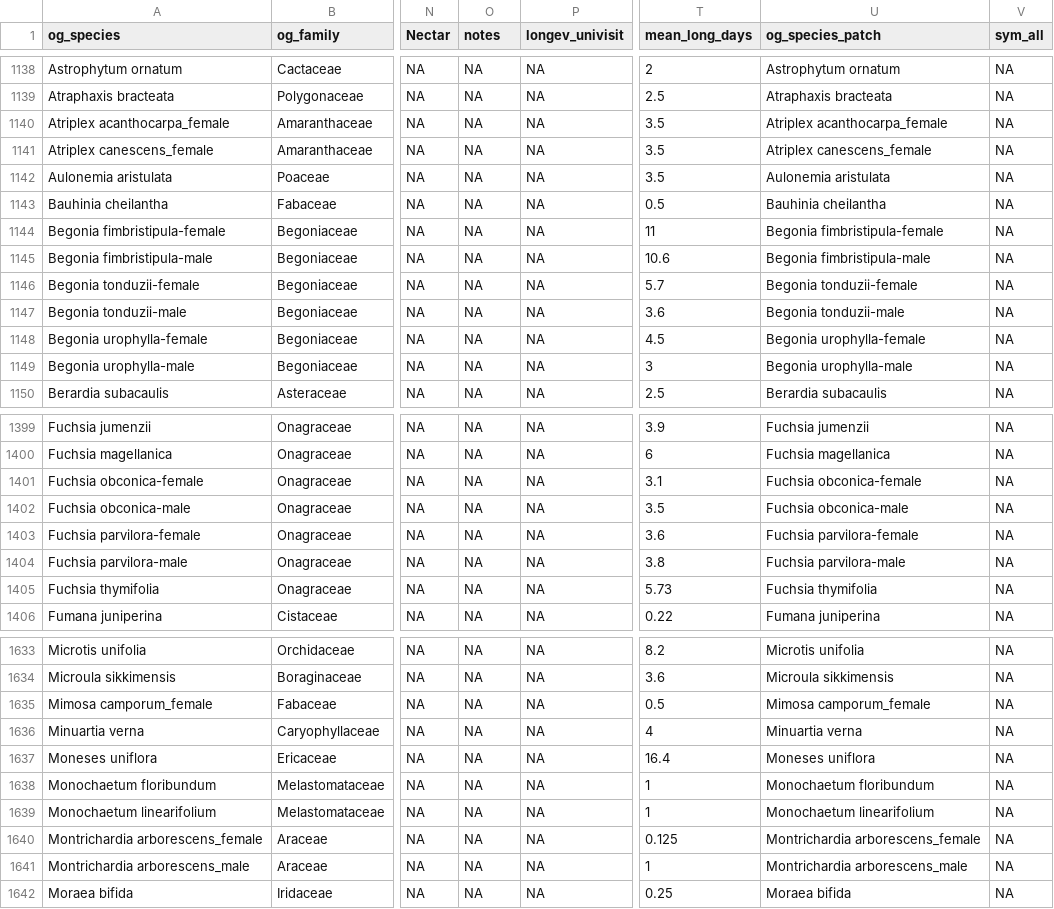
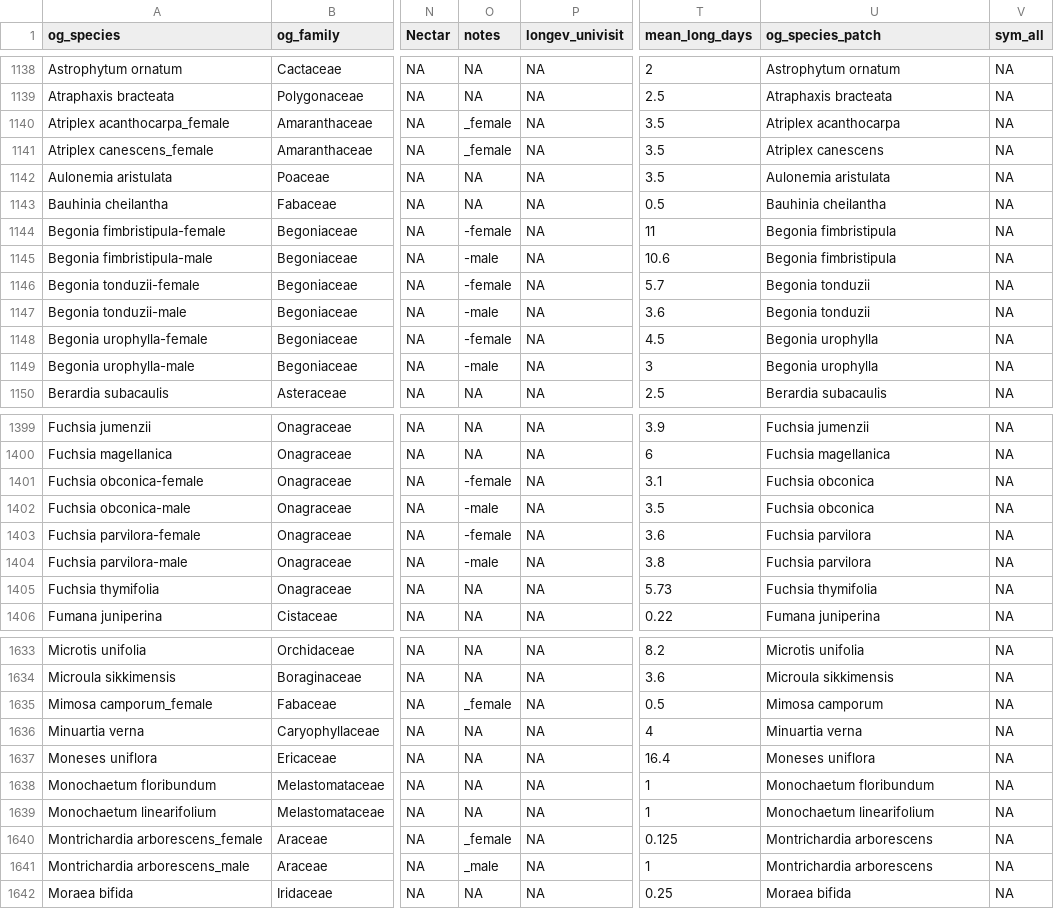
Before and after one commit to rubysaltbush/floral-longevity, a CSV file: data_output/longevity_data_all.csv, drawn as a sheet; only a part is shown, gaps mark what is left out; the diff covers the shown part only; the diff names each change by its address in the sheet, - before the commit and + after, or states it on an @@ line.

Commit message:
found odd notes in Song et al species names, moved to notes column

```diff
--- a/data_output/longevity_data_all.csv
+++ b/data_output/longevity_data_all.csv
-O1140:O1141 (notes): NA
+O1140:O1141 (notes): _female
-U1140 (og_species_patch): Atriplex acanthocarpa_female
+U1140 (og_species_patch): Atriplex acanthocarpa
-U1141 (og_species_patch): Atriplex canescens_female
+U1141 (og_species_patch): Atriplex canescens
-O1144 (notes): NA
+O1144 (notes): -female
-U1144 (og_species_patch): Begonia fimbristipula-female
+U1144 (og_species_patch): Begonia fimbristipula
-O1145 (notes): NA
+O1145 (notes): -male
-U1145 (og_species_patch): Begonia fimbristipula-male
+U1145 (og_species_patch): Begonia fimbristipula
-O1146 (notes): NA
+O1146 (notes): -female
-U1146 (og_species_patch): Begonia tonduzii-female
+U1146 (og_species_patch): Begonia tonduzii
-O1147 (notes): NA
+O1147 (notes): -male
-U1147 (og_species_patch): Begonia tonduzii-male
+U1147 (og_species_patch): Begonia tonduzii
-O1148 (notes): NA
+O1148 (notes): -female
-U1148 (og_species_patch): Begonia urophylla-female
+U1148 (og_species_patch): Begonia urophylla
-O1149 (notes): NA
+O1149 (notes): -male
-U1149 (og_species_patch): Begonia urophylla-male
+U1149 (og_species_patch): Begonia urophylla
-O1401 (notes): NA
+O1401 (notes): -female
-U1401 (og_species_patch): Fuchsia obconica-female
+U1401 (og_species_patch): Fuchsia obconica
-O1402 (notes): NA
+O1402 (notes): -male
-U1402 (og_species_patch): Fuchsia obconica-male
+U1402 (og_species_patch): Fuchsia obconica
-O1403 (notes): NA
+O1403 (notes): -female
-U1403 (og_species_patch): Fuchsia parvilora-female
+U1403 (og_species_patch): Fuchsia parvilora
-O1404 (notes): NA
+O1404 (notes): -male
-U1404 (og_species_patch): Fuchsia parvilora-male
+U1404 (og_species_patch): Fuchsia parvilora
-O1635 (notes): NA
+O1635 (notes): _female
-U1635 (og_species_patch): Mimosa camporum_female
+U1635 (og_species_patch): Mimosa camporum
-O1640 (notes): NA
+O1640 (notes): _female
-U1640 (og_species_patch): Montrichardia arborescens_female
+U1640 (og_species_patch): Montrichardia arborescens
-O1641 (notes): NA
+O1641 (notes): _male
-U1641 (og_species_patch): Montrichardia arborescens_male
+U1641 (og_species_patch): Montrichardia arborescens
```
Also changed, not shown: 46 edited cells elsewhere in this file, 3 other files.
